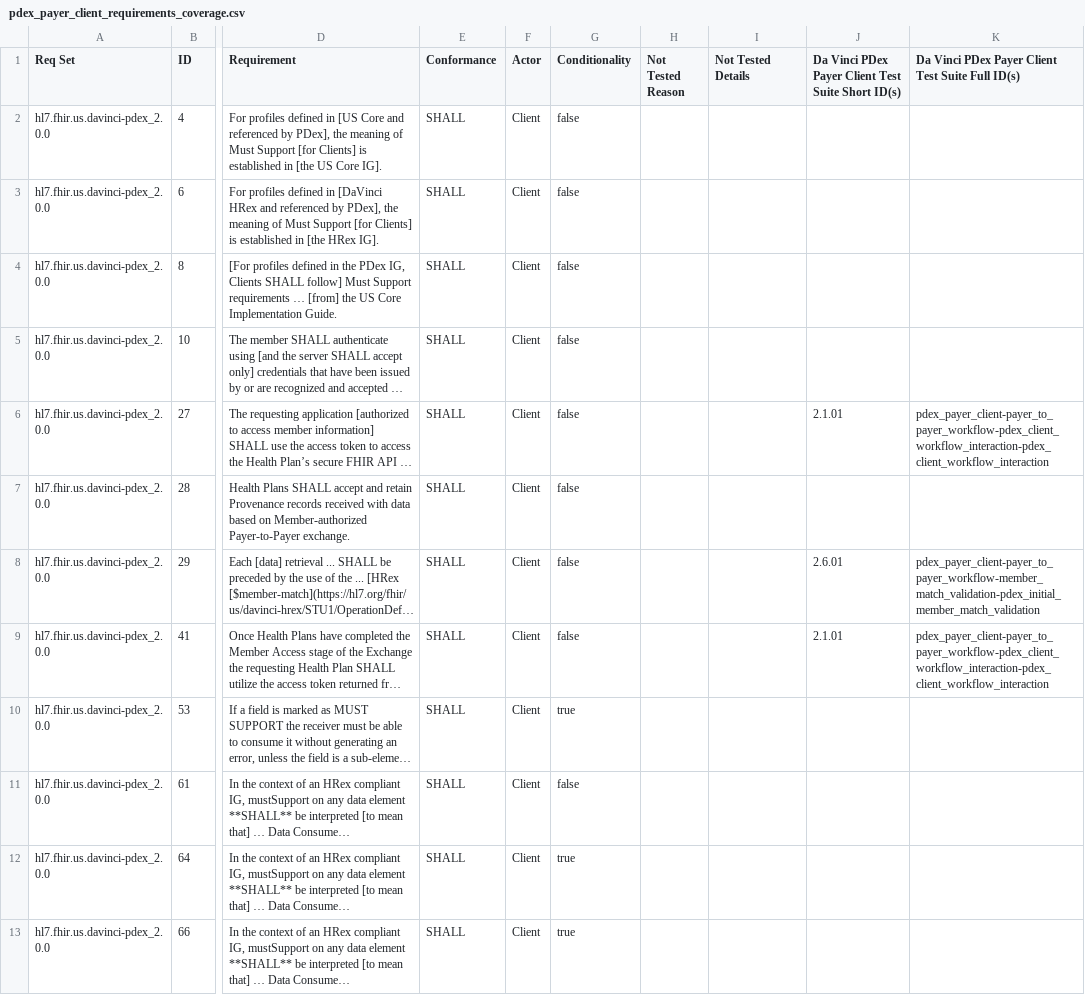
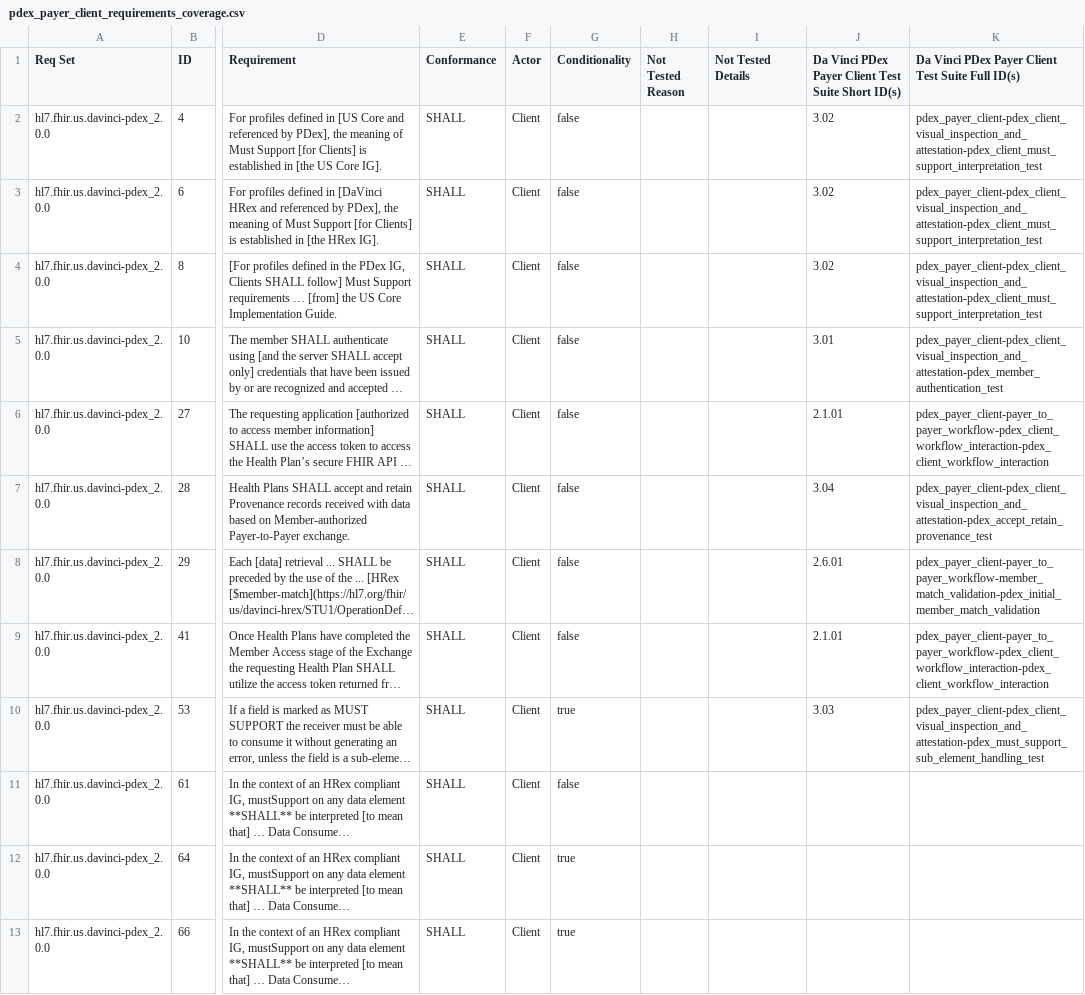
Before and after one commit to inferno-framework/davinci-pdex-test-kit, a CSV file: lib/davinci_pdex_test_kit/requirements/generated/pdex_payer_client_requirements_coverage.csv, drawn as a sheet; only a part is shown, gaps mark what is left out; long unchanged cells end in …; the diff names each change by its address in the sheet, - before the commit and + after, or states it on an @@ line.

```diff
--- a/lib/davinci_pdex_test_kit/requirements/generated/pdex_payer_client_requirements_coverage.csv
+++ b/lib/davinci_pdex_test_kit/requirements/generated/pdex_payer_client_requirements_coverage.csv
-J2:J4: (empty)
+J2:J4: 3.02
-K2:K4: (empty)
+K2:K4: pdex_payer_client-pdex_client_visual_inspection_and_attestation-pdex_client_must_support_interpretation_test
-J5: (empty)
+J5: 3.01
-K5: (empty)
+K5: pdex_payer_client-pdex_client_visual_inspection_and_attestation-pdex_member_authentication_test
-J7: (empty)
+J7: 3.04
-K7: (empty)
+K7: pdex_payer_client-pdex_client_visual_inspection_and_attestation-pdex_accept_retain_provenance_test
-J10: (empty)
+J10: 3.03
-K10: (empty)
+K10: pdex_payer_client-pdex_client_visual_inspection_and_attestation-pdex_must_support_sub_element_handling_test
```
Also changed, not shown: lib/davinci_pdex_test_kit/requirements/generated/pdex_payer_server_requirements_coverage.csv.
